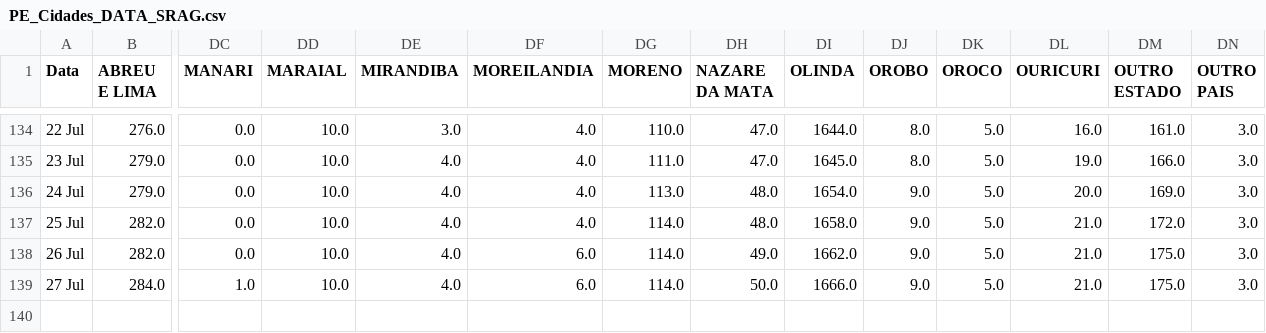
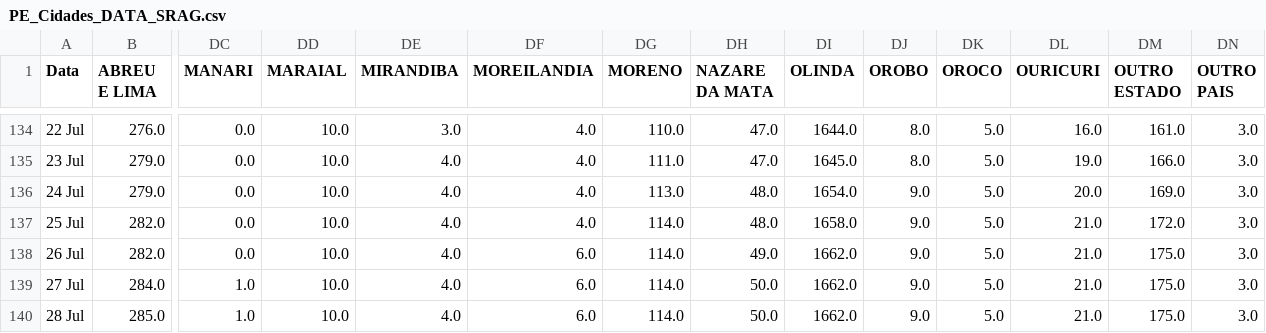
Before and after one commit to JTeodomiro/covid19PE, a CSV file: PE_Cidades_DATA_SRAG.csv, drawn as a sheet; only a part is shown, gaps mark what is left out; rows hold the shown columns only; the diff names each change by its address in the sheet, - before the commit and + after, or states it on an @@ line.

```diff
--- a/PE_Cidades_DATA_SRAG.csv
+++ b/PE_Cidades_DATA_SRAG.csv
-DI139 (OLINDA): 1666.0
+DI139 (OLINDA): 1662.0
+row 140: 28 Jul | 285.0 | 1.0 | 10.0 | 4.0 | 6.0 | 114.0 | 50.0 | 1662.0 | 9.0 | 5.0 | 21.0 | 175.0 | 3.0
```
Also changed, not shown: Obitos_PE_Cidades.csv, PE_Cidades_DATA.csv, 1 other file.
